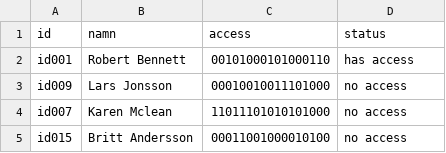
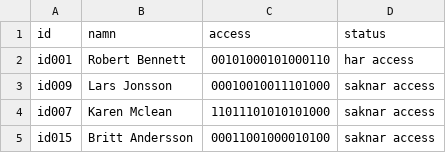
Before and after one commit to akirexxx/python-projects, a CSV file: task-4/rapport.csv, drawn as a sheet.

```diff
--- a/task-4/rapport.csv
+++ b/task-4/rapport.csv
@@ -1,5 +1,5 @@
 id,namn,access,status
-id001,Robert Bennett,00101000101000110,has access
-id009,Lars Jonsson,00010010011101000,no access
-id007,Karen Mclean,11011101010101000,no access
-id015,Britt Andersson,00011001000010100,no access
+id001,Robert Bennett,00101000101000110,har access
+id009,Lars Jonsson,00010010011101000,saknar access
+id007,Karen Mclean,11011101010101000,saknar access
+id015,Britt Andersson,00011001000010100,saknar access
```
Also changed, not shown: 2 other files.
